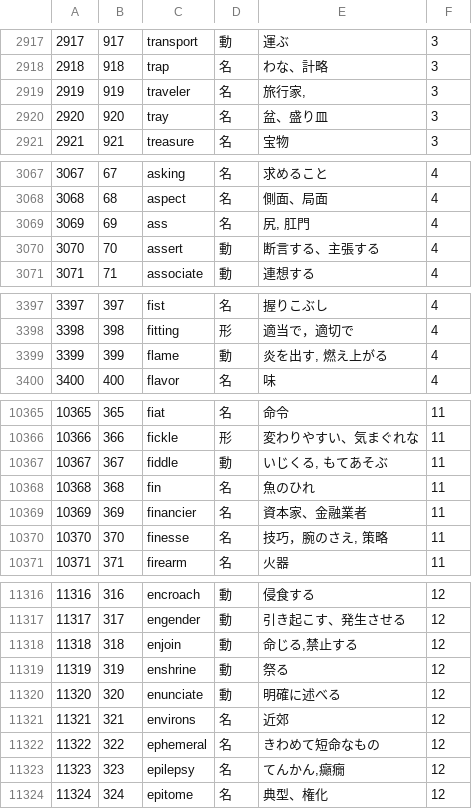
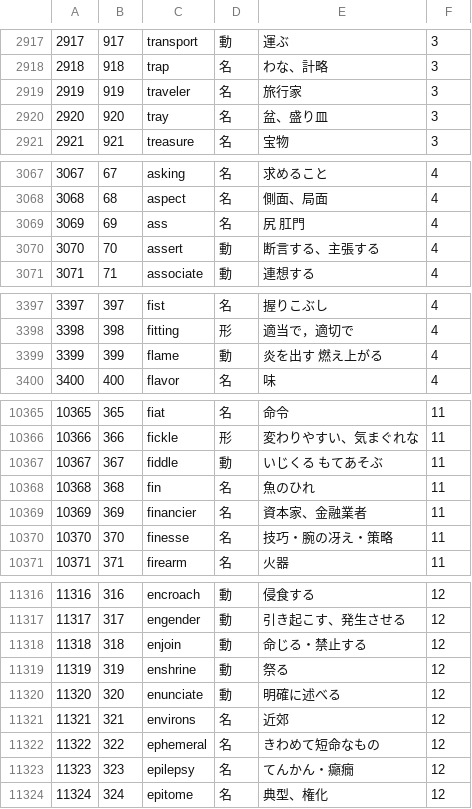
Before and after one commit to Himonoxx/jsstudys, a CSV file: word-levels.csv, drawn as a sheet; only a part is shown, gaps mark what is left out; the diff covers the shown part only.

Commit message:
column_fix

```diff
--- a/word-levels.csv
+++ b/word-levels.csv
@@ -2918,3 +2918,3 @@
 2918,918,trap,"名","わな、計略",3
-2919,919,traveler,"名","旅行家,",3
+2919,919,traveler,"名","旅行家",3
 2920,920,tray,"名","盆、盛り皿",3
@@ -3068,3 +3068,3 @@
 3068,68,aspect,"名","側面、局面",4
-3069,69,ass,"名","尻, 肛門",4
+3069,69,ass,"名","尻 肛門",4
 3070,70,assert,"動","断言する、主張する",4
@@ -3398,3 +3398,3 @@
 3398,398,fitting,"形","適当で，適切で",4
-3399,399,flame,"動","炎を出す, 燃え上がる ",4
+3399,399,flame,"動","炎を出す 燃え上がる ",4
 3400,400,flavor,"名","味",4
@@ -10366,6 +10366,6 @@
 10366,366,fickle,"形","変わりやすい、気まぐれな",11
-10367,367,fiddle,"動","いじくる, もてあそぶ ",11
+10367,367,fiddle,"動","いじくる もてあそぶ",11
 10368,368,fin,"名","魚のひれ",11
 10369,369,financier,"名","資本家、金融業者",11
-10370,370,finesse,"名","技巧，腕のさえ, 策略",11
+10370,370,finesse,"名","技巧・腕の冴え・策略",11
 10371,371,firearm,"名","火器",11
@@ -11317,3 +11317,3 @@
 11317,317,engender,"動","引き起こす、発生させる",12
-11318,318,enjoin,"動","命じる,禁止する",12
+11318,318,enjoin,"動","命じる・禁止する",12
 11319,319,enshrine,"動","祭る",12
@@ -11322,3 +11322,3 @@
 11322,322,ephemeral,"名","きわめて短命なもの",12
-11323,323,epilepsy,"名"," てんかん,癲癇",12
+11323,323,epilepsy,"名","てんかん・癲癇",12
 11324,324,epitome,"名","典型、権化",12
```
Also changed, not shown: 19 edited cells elsewhere in this file, 1 other file.
